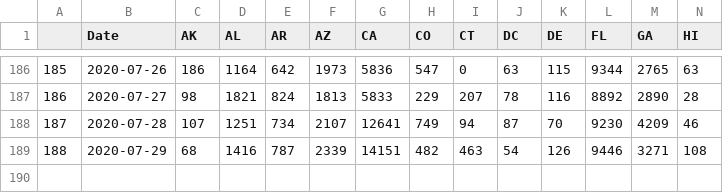
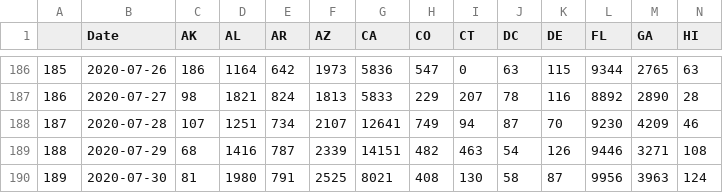
Before and after one commit to unstuck-pol-dev/COVID-19, a CSV file: csse_covid_19_data/csse_covid_19_time_series/USConfirmedWikiFmt.csv, drawn as a sheet; only a part is shown, gaps mark what is left out; rows hold the shown columns only; the diff names each change by its address in the sheet, - before the commit and + after, or states it on an @@ line.

Commit message:
Convert to wiki format 2020-07-31

```diff
--- a/csse_covid_19_data/csse_covid_19_time_series/USConfirmedWikiFmt.csv
+++ b/csse_covid_19_data/csse_covid_19_time_series/USConfirmedWikiFmt.csv
+row 190: 189 | 2020-07-30 | 81 | 1980 | 791 | 2525 | 8021 | 408 | 130 | 58 | 87 | 9956 | 3963 | 124
```
